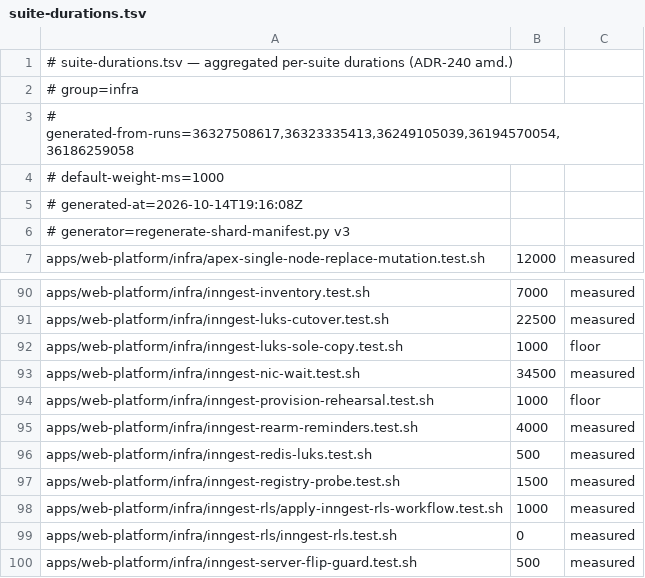
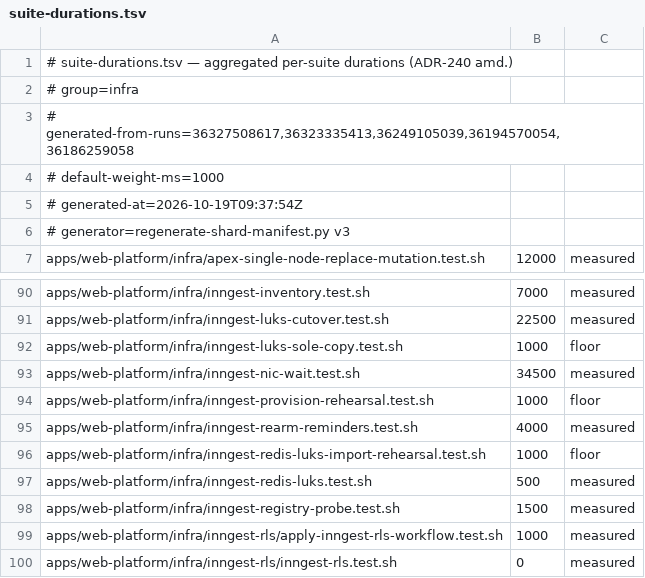
Before and after one commit to jikig-ai/soleur, a TSV file: apps/web-platform/infra/suite-durations.tsv, drawn as a sheet; only a part is shown, gaps mark what is left out; the shorter side is filled out with more unchanged rows.

```diff
--- a/apps/web-platform/infra/suite-durations.tsv
+++ b/apps/web-platform/infra/suite-durations.tsv
@@ -4,3 +4,3 @@
 # default-weight-ms=1000
-# generated-at=2026-10-14T19:16:08Z
+# generated-at=2026-10-19T09:37:54Z
 # generator=regenerate-shard-manifest.py v3
@@ -95,2 +95,3 @@ apps/web-platform/infra/inngest-provision-rehearsal.test.sh	1000	floor
 apps/web-platform/infra/inngest-rearm-reminders.test.sh	4000	measured
+apps/web-platform/infra/inngest-redis-luks-import-rehearsal.test.sh	1000	floor
 apps/web-platform/infra/inngest-redis-luks.test.sh	500	measured
```
Also changed, not shown: apps/web-platform/infra/suite-shard-legs.tsv, 1 other file.
